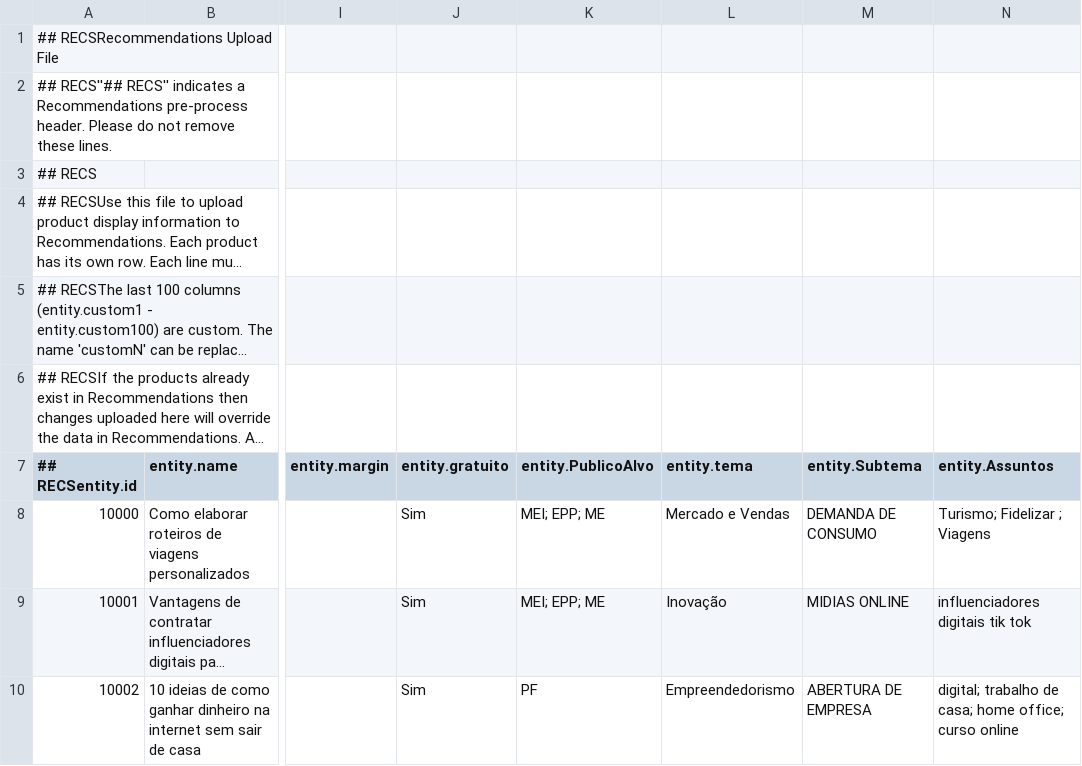
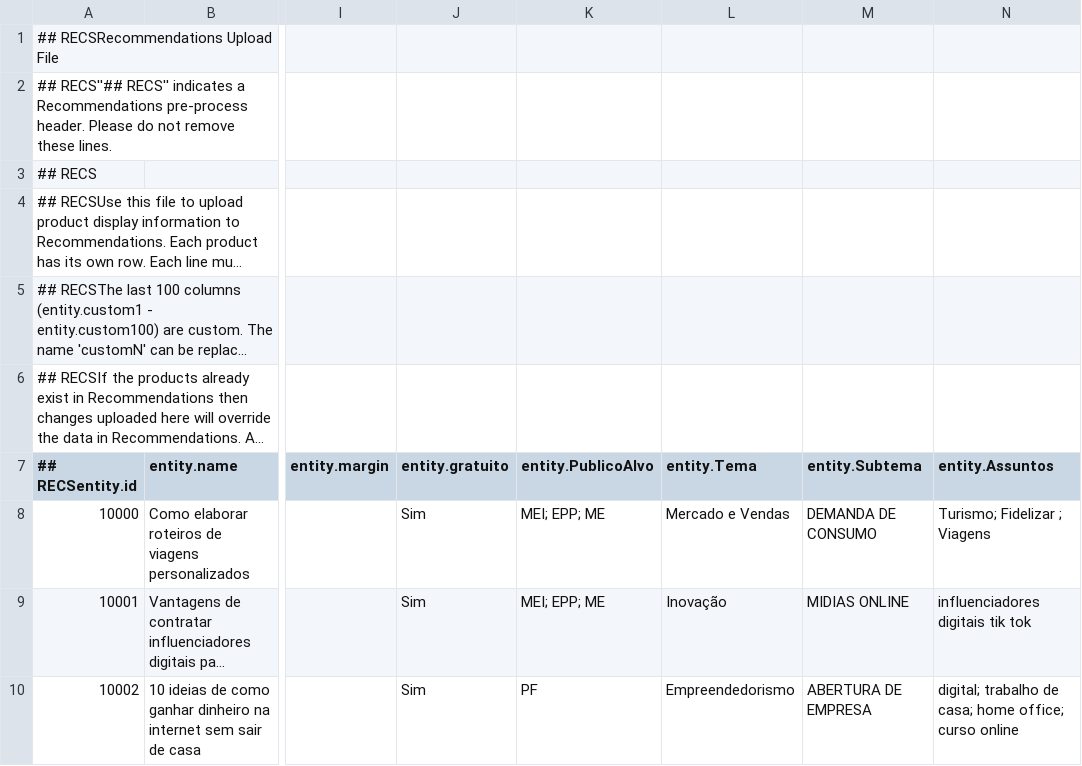
Before and after one commit to marlonmorschel/sebraeapp, a CSV file: feed_codigocronos.csv, drawn as a sheet; only a part is shown, gaps mark what is left out; long unchanged cells end in …; the diff names each change by its address in the sheet, - before the commit and + after, or states it on an @@ line.

Commit message:
Update feed_codigocronos.csv

```diff
--- a/feed_codigocronos.csv
+++ b/feed_codigocronos.csv
-L7: entity.tema
+L7: entity.Tema
```
